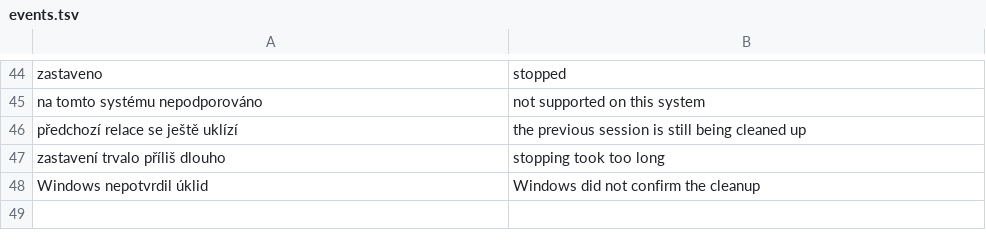
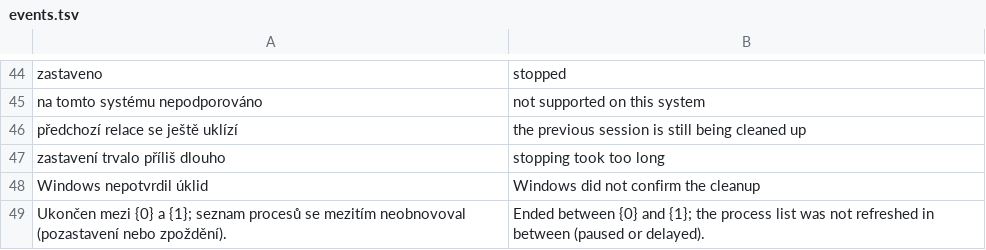
Before and after one commit to nks-hub/nks-taskmgr, a TSV file: src/winui/Strings/en/events.tsv, drawn as a sheet; only a part is shown, gaps mark what is left out; the diff names each change by its address in the sheet, - before the commit and + after, or states it on an @@ line.

```diff
--- a/src/winui/Strings/en/events.tsv
+++ b/src/winui/Strings/en/events.tsv
+row 49: Ukončen mezi {0} a {1}; seznam procesů se mezitím neobnovoval (pozastavení nebo zpoždění). | Ended between {0} and {1}; the process list was not refreshed in between (paused or delayed).
```
Also changed, not shown: src/winui/Strings/de/events.tsv, src/winui/Strings/pl/events.tsv, 11 other files.
